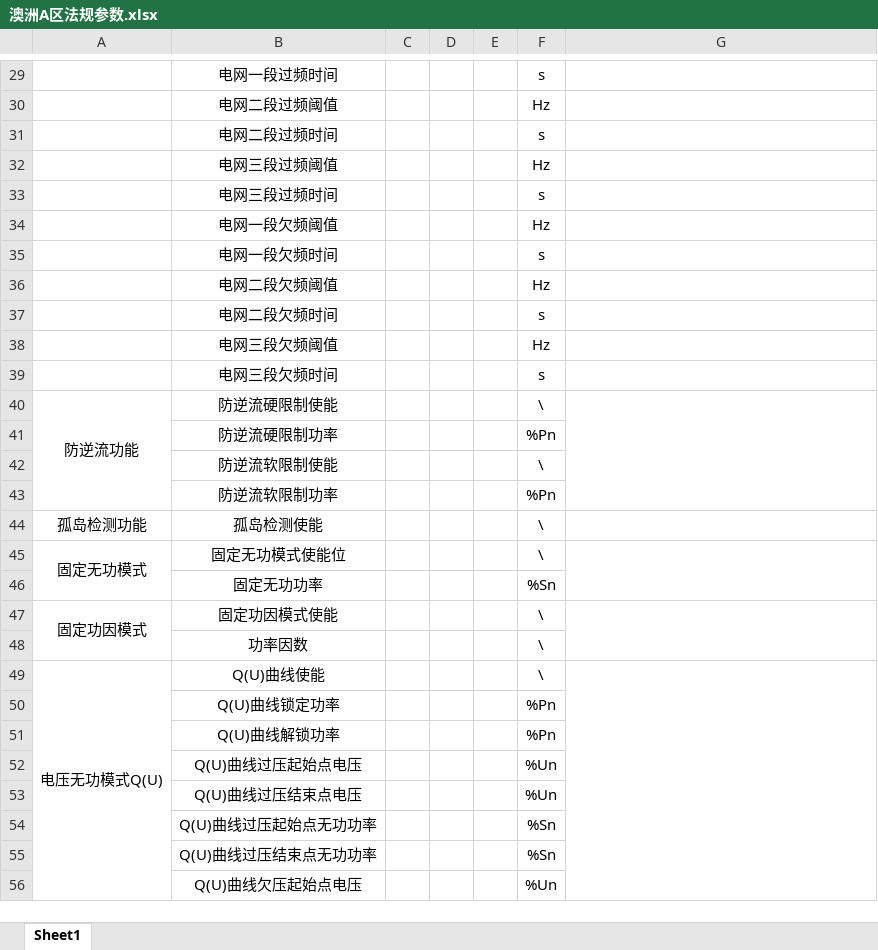
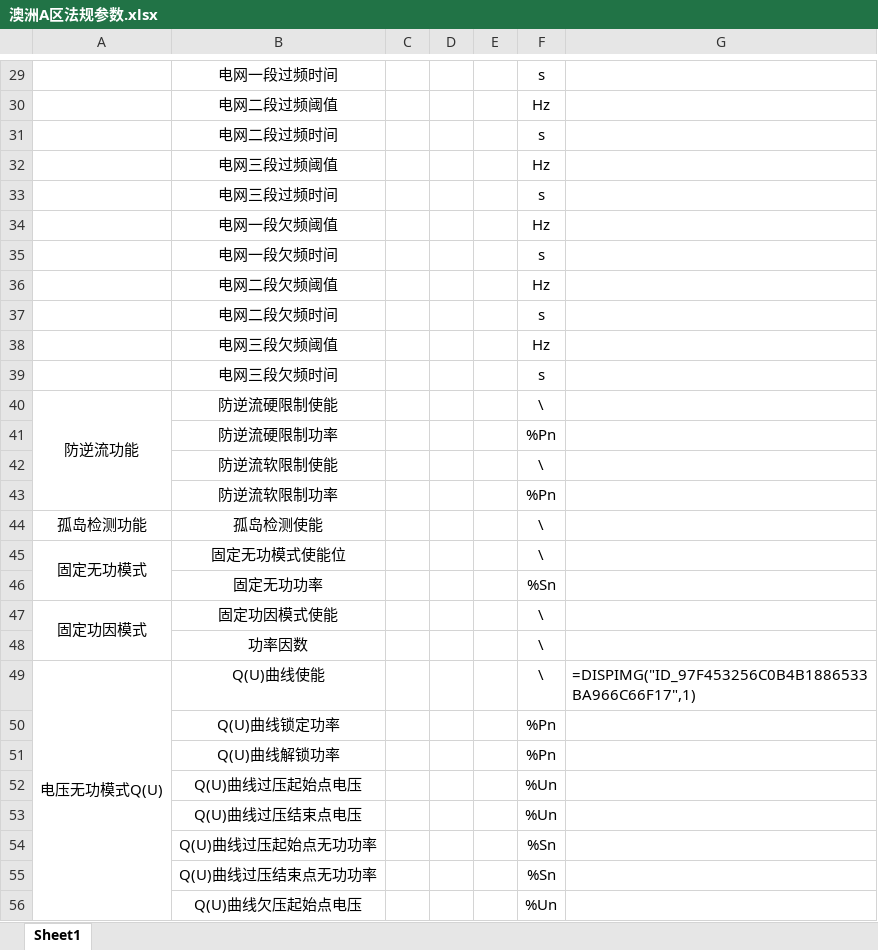
Before and after one commit to rockbing2125/Safety-Manager, an Excel workbook: RDB/澳洲A区法规参数.xlsx, sheet Sheet1, drawn as a sheet; only a part is shown, gaps mark what is left out; values as stored, in another font and other column widths than the file's, no borders; the diff covers the shown part only; the diff names each change by its address in the sheet, - before the commit and + after, or states it on an @@ line.

```diff
--- a/RDB/澳洲A区法规参数.xlsx (sheet Sheet1)
+++ b/RDB/澳洲A区法规参数.xlsx (sheet Sheet1)
-G40:G43 merged
-G45:G46 merged
-G47:G48 merged
-G49: (empty)
+G49: =DISPIMG("ID_97F453256C0B4B1886533BA966C66F17",1)
-G49:G59 merged
```
Also changed, not shown: cell formats and merged cells elsewhere in this sheet, charts or pictures, 8 other files.
